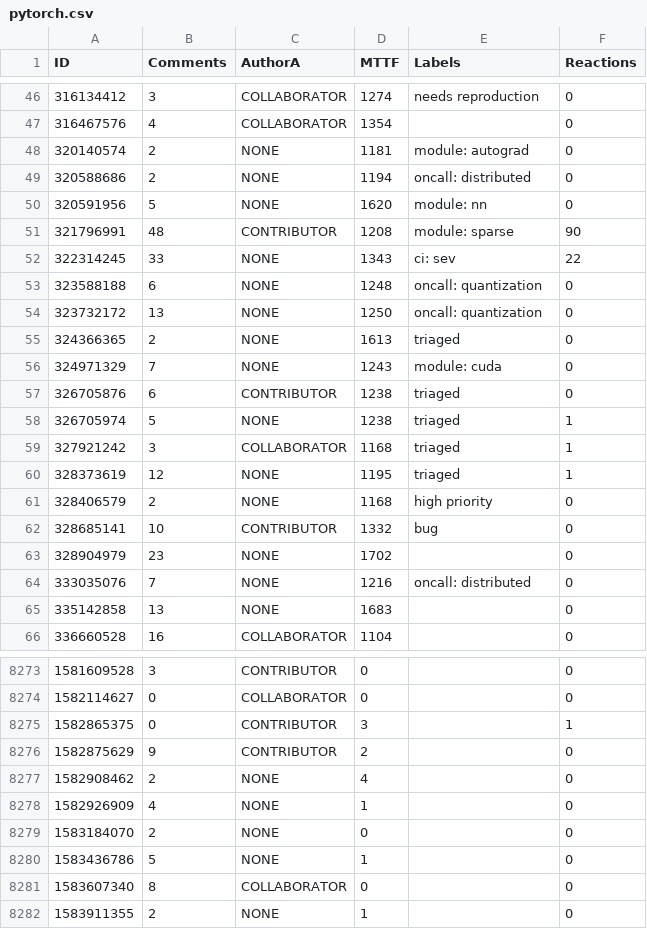
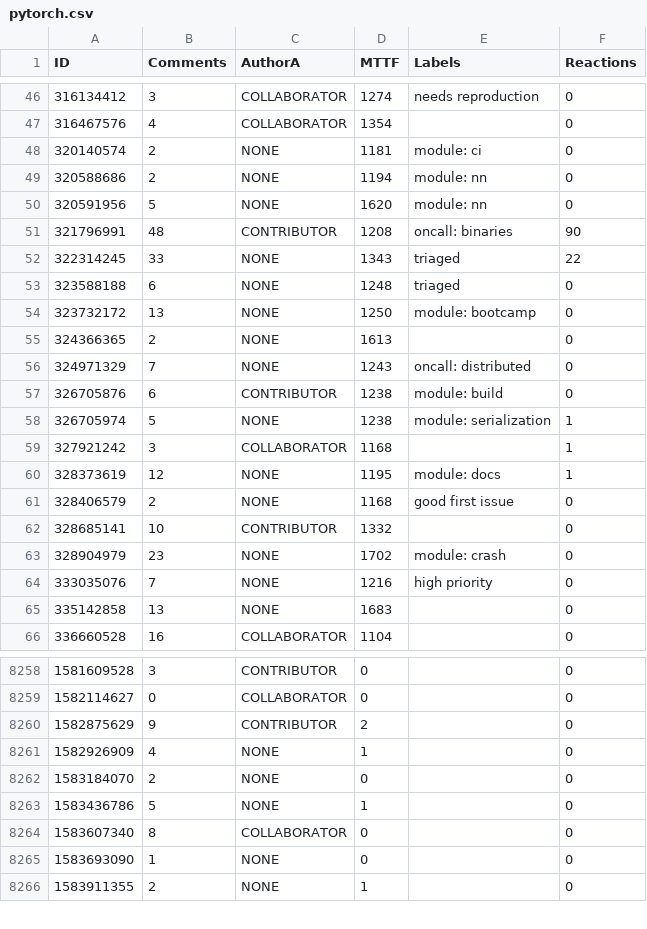
Before and after one commit to anishapant21/PyTen-Bug-Fix-Analysis, a CSV file: data/pytorch.csv, drawn as a sheet; only a part is shown, gaps mark what is left out; the diff covers the shown part only.

```diff
--- a/data/pytorch.csv
+++ b/data/pytorch.csv
@@ -47,19 +47,19 @@ ID,Comments,AuthorA,MTTF,Labels,Reactions
 316467576,4,COLLABORATOR,1354,,0
-320140574,2,NONE,1181,module: autograd,0
-320588686,2,NONE,1194,oncall: distributed,0
+320140574,2,NONE,1181,module: ci,0
+320588686,2,NONE,1194,module: nn,0
 320591956,5,NONE,1620,module: nn,0
-321796991,48,CONTRIBUTOR,1208,module: sparse,90
-322314245,33,NONE,1343,ci: sev,22
-323588188,6,NONE,1248,oncall: quantization,0
-323732172,13,NONE,1250,oncall: quantization,0
-324366365,2,NONE,1613,triaged,0
-324971329,7,NONE,1243,module: cuda,0
-326705876,6,CONTRIBUTOR,1238,triaged,0
-326705974,5,NONE,1238,triaged,1
-327921242,3,COLLABORATOR,1168,triaged,1
-328373619,12,NONE,1195,triaged,1
-328406579,2,NONE,1168,high priority,0
-328685141,10,CONTRIBUTOR,1332,bug,0
-328904979,23,NONE,1702,,0
-333035076,7,NONE,1216,oncall: distributed,0
+321796991,48,CONTRIBUTOR,1208,oncall: binaries,90
+322314245,33,NONE,1343,triaged,22
+323588188,6,NONE,1248,triaged,0
+323732172,13,NONE,1250,module: bootcamp,0
+324366365,2,NONE,1613,,0
+324971329,7,NONE,1243,oncall: distributed,0
+326705876,6,CONTRIBUTOR,1238,module: build,0
+326705974,5,NONE,1238,module: serialization,1
+327921242,3,COLLABORATOR,1168,,1
+328373619,12,NONE,1195,module: docs,1
+328406579,2,NONE,1168,good first issue,0
+328685141,10,CONTRIBUTOR,1332,,0
+328904979,23,NONE,1702,module: crash,0
+333035076,7,NONE,1216,high priority,0
 335142858,13,NONE,1683,,0
@@ -8274,5 +8259,3 @@ ID,Comments,AuthorA,MTTF,Labels,Reactions
 1582114627,0,COLLABORATOR,0,,0
-1582865375,0,CONTRIBUTOR,3,,1
 1582875629,9,CONTRIBUTOR,2,,0
-1582908462,2,NONE,4,,0
 1582926909,4,NONE,1,,0
@@ -8281,2 +8264,3 @@ ID,Comments,AuthorA,MTTF,Labels,Reactions
 1583607340,8,COLLABORATOR,0,,0
+1583693090,1,NONE,0,,0
 1583911355,2,NONE,1,,0
```
Also changed, not shown: 1 added row, 16 removed rows and 6 edited cells elsewhere in this file, data/tensorflow.csv, 12 other files.
